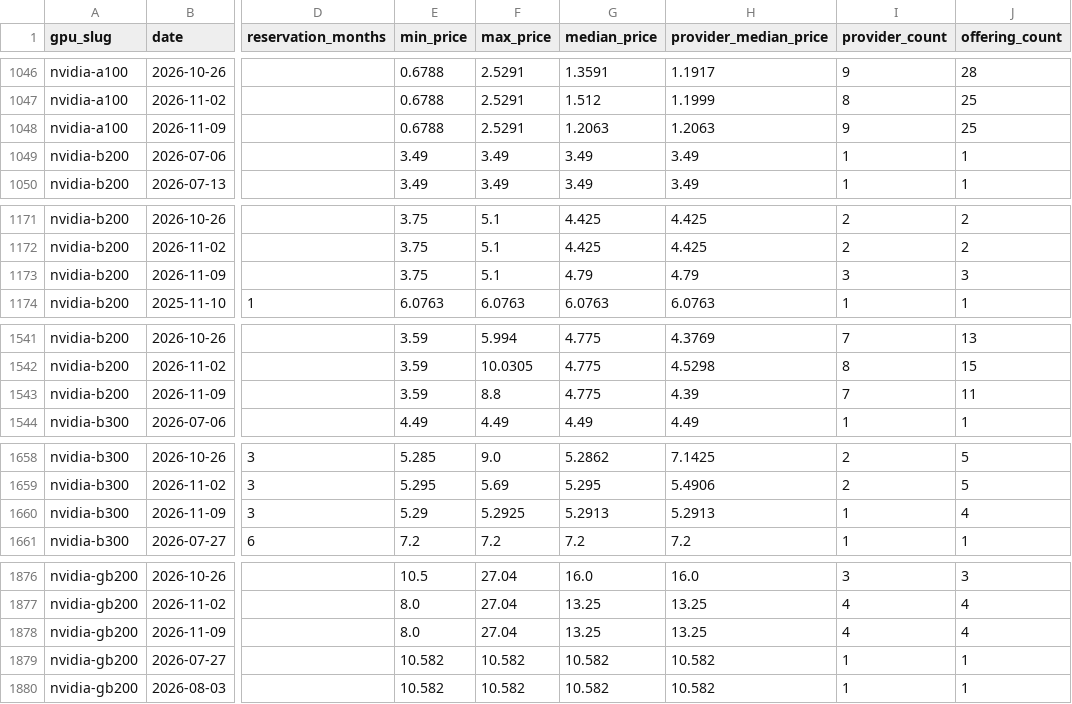
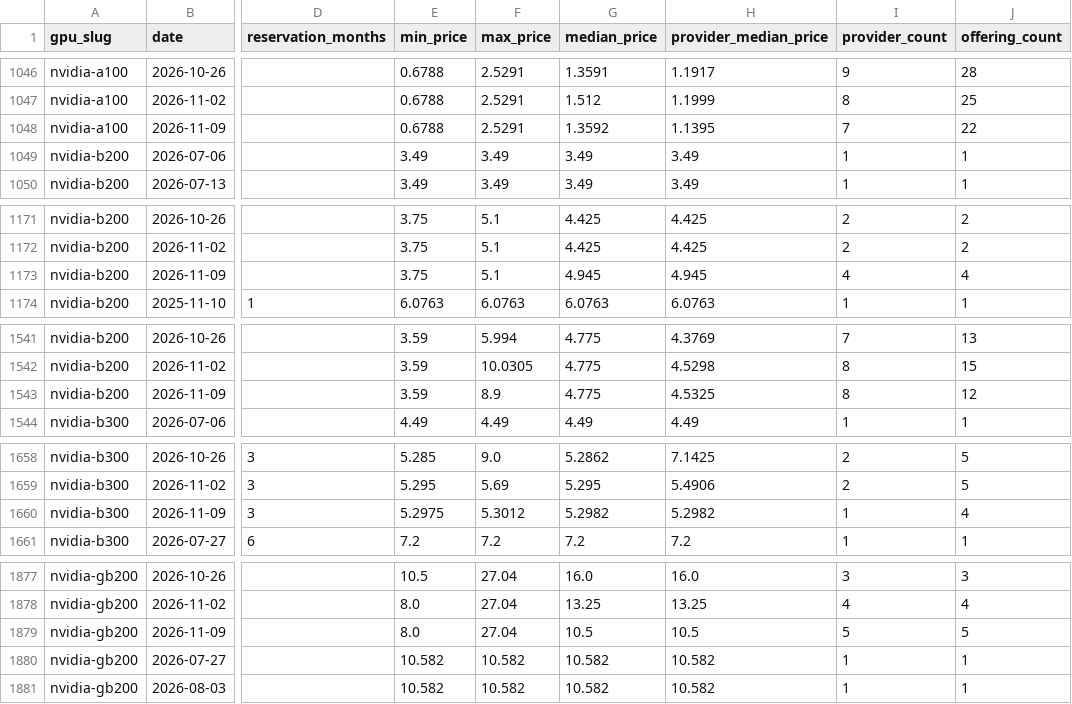
Before and after one commit to royyiyangliu/datatracker, a CSV file: data/gpu/getdeploying_weekly.csv, drawn as a sheet; only a part is shown, gaps mark what is left out; addresses are those after the commit; the diff covers the shown part only; the diff names each change by its address in the sheet, - before the commit and + after, or states it on an @@ line.

```diff
--- a/data/gpu/getdeploying_weekly.csv
+++ b/data/gpu/getdeploying_weekly.csv
-G1048 (median_price): 1.2063
+G1048 (median_price): 1.3592
-H1048 (provider_median_price): 1.2063
+H1048 (provider_median_price): 1.1395
-I1048 (provider_count): 9
+I1048 (provider_count): 7
-J1048 (offering_count): 25
+J1048 (offering_count): 22
-G1173 (median_price): 4.79
+G1173 (median_price): 4.945
-H1173 (provider_median_price): 4.79
+H1173 (provider_median_price): 4.945
-I1173 (provider_count): 3
+I1173 (provider_count): 4
-J1173 (offering_count): 3
+J1173 (offering_count): 4
-F1543 (max_price): 8.8
+F1543 (max_price): 8.9
-H1543 (provider_median_price): 4.39
+H1543 (provider_median_price): 4.5325
-I1543 (provider_count): 7
+I1543 (provider_count): 8
-J1543 (offering_count): 11
+J1543 (offering_count): 12
-E1660 (min_price): 5.29
+E1660 (min_price): 5.2975
-F1660 (max_price): 5.2925
+F1660 (max_price): 5.3012
-G1660 (median_price): 5.2913
+G1660 (median_price): 5.2982
-H1660 (provider_median_price): 5.2913
+H1660 (provider_median_price): 5.2982
-G1879 (median_price): 13.25
+G1879 (median_price): 10.5
-H1879 (provider_median_price): 13.25
+H1879 (provider_median_price): 10.5
-I1879 (provider_count): 4
+I1879 (provider_count): 5
-J1879 (offering_count): 4
+J1879 (offering_count): 5
```
Also changed, not shown: 1 added row and 65 edited cells elsewhere in this file, 1 other file.
